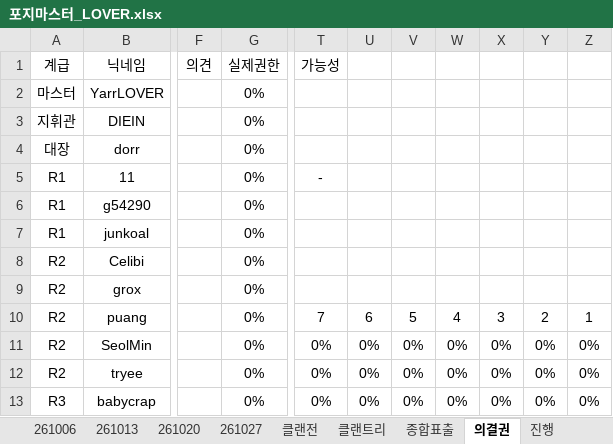
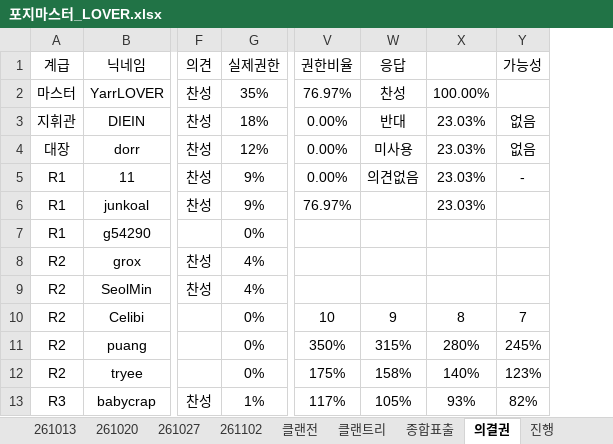
Before and after one commit to YarrLOVER/baseball-LOVER-, an Excel workbook: 포지마스터_LOVER.xlsx, sheet 의결권, drawn as a sheet; only a part is shown, gaps mark what is left out; values as stored, in another font and other column widths than the file's, no borders; removed rows and columns are numbered as before the commit, all else as after; the diff covers the shown part only; the diff names each change by its address in the sheet, - before the commit and + after, or states it on an @@ line.

```diff
--- a/포지마스터_LOVER.xlsx (sheet 의결권)
+++ b/포지마스터_LOVER.xlsx (sheet 의결권)
+sheet tab: 261102
+column V (권한비율), rows 2-13: 76.97% | 0.00% | 0.00% | 0.00% | 76.97% |  |  |  | 10 | 350% | 175% | 117%
+column W (응답), rows 2-13: 찬성 | 반대 | 미사용 | 의견없음 |  |  |  |  | 9 | 315% | 158% | 105%
+column X, rows 2-13: 100.00% | 23.03% | 23.03% | 23.03% | 23.03% |  |  |  | 8 | 280% | 140% | 93%
-column U, rows 10-13: 6 | 0% | 0% | 0%
-column V, rows 10-13: 5 | 0% | 0% | 0%
-column W, rows 10-13: 4 | 0% | 0% | 0%
-column X, rows 10-13: 3 | 0% | 0% | 0%
-column Y, rows 10-13: 2 | 0% | 0% | 0%
-column Z, rows 10-13: 1 | 0% | 0% | 0%
-F2:F6 (의견): (empty)
+F2:F6 (의견): 찬성
-G2 (실제권한): 0%
+G2 (실제권한): 35%
-G3 (실제권한): 0%
+G3 (실제권한): 18%
-Y3:Y4 (가능성): (empty)
+Y3:Y4 (가능성): 없음
-G4 (실제권한): 0%
+G4 (실제권한): 12%
-G5:G6 (실제권한): 0%
+G5:G6 (실제권한): 9%
-B6 (닉네임): g54290
+B6 (닉네임): junkoal
-B7 (닉네임): junkoal
+B7 (닉네임): g54290
-B8 (닉네임): Celibi
+B8 (닉네임): grox
-F8:F9 (의견): (empty)
+F8:F9 (의견): 찬성
-G8:G9 (실제권한): 0%
+G8:G9 (실제권한): 4%
-B9 (닉네임): grox
+B9 (닉네임): SeolMin
-B10 (닉네임): puang
+B10 (닉네임): Celibi
-B11 (닉네임): SeolMin
+B11 (닉네임): puang
-Y11 (가능성): 0%
+Y11 (가능성): 245%
-Y12 (가능성): 0%
+Y12 (가능성): 123%
-F13 (의견): (empty)
+F13 (의견): 찬성
-G13 (실제권한): 0%
+G13 (실제권한): 1%
-Y13 (가능성): 0%
+Y13 (가능성): 82%
```
Also changed, not shown: 1 added row, 1 removed row, 11 added columns and 29 edited cells elsewhere in this sheet, sheet 진행, sheet 클랜트리, sheet 종합표출, sheet 클랜전, sheet 기술트리, other sheet tabs, formulas that keep their value, hidden cells.
